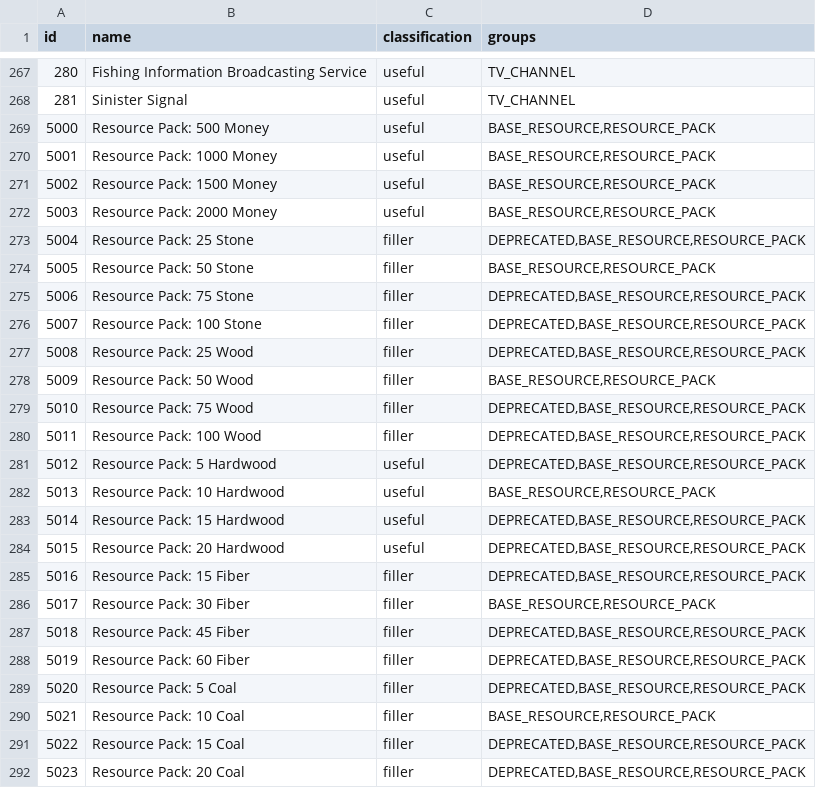
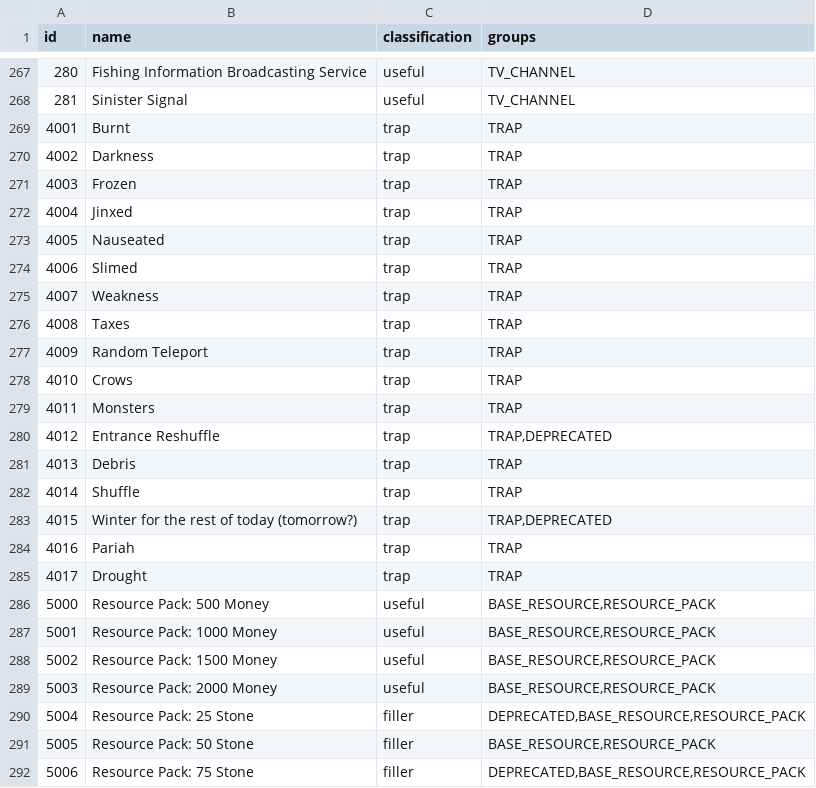
Before and after one commit to ArchipelagoMW/Archipelago, a CSV file: worlds/stardew_valley/data/items.csv, drawn as a sheet; only a part is shown, gaps mark what is left out; the shorter side is filled out with more unchanged rows; the diff names each change by its address in the sheet, - before the commit and + after, or states it on an @@ line.

Commit message:
- Added Trap Items

```diff
--- a/worlds/stardew_valley/data/items.csv
+++ b/worlds/stardew_valley/data/items.csv
+row 269: 4001 | Burnt | trap | TRAP
+row 270: 4002 | Darkness | trap | TRAP
+row 271: 4003 | Frozen | trap | TRAP
+row 272: 4004 | Jinxed | trap | TRAP
+row 273: 4005 | Nauseated | trap | TRAP
+row 274: 4006 | Slimed | trap | TRAP
+row 275: 4007 | Weakness | trap | TRAP
+row 276: 4008 | Taxes | trap | TRAP
+row 277: 4009 | Random Teleport | trap | TRAP
+row 278: 4010 | Crows | trap | TRAP
+row 279: 4011 | Monsters | trap | TRAP
+row 280: 4012 | Entrance Reshuffle | trap | TRAP,DEPRECATED
+row 281: 4013 | Debris | trap | TRAP
+row 282: 4014 | Shuffle | trap | TRAP
+row 283: 4015 | Winter for the rest of today (tomorrow?) | trap | TRAP,DEPRECATED
+row 284: 4016 | Pariah | trap | TRAP
+row 285: 4017 | Drought | trap | TRAP
```
Also changed, not shown: 1 other file.
